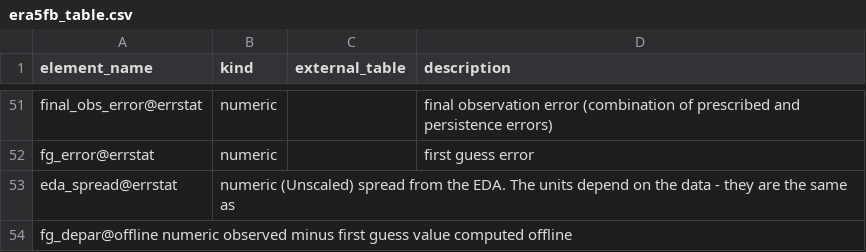
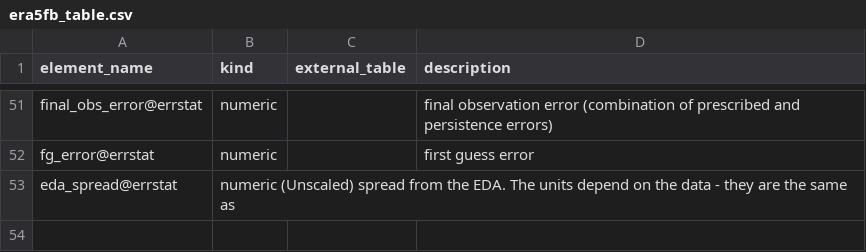
Before and after one commit to ecmwf-projects/cdm-obs, a CSV file: table_definitions/era5fb_table.csv, drawn as a sheet; only a part is shown, gaps mark what is left out; the diff names each change by its address in the sheet, - before the commit and + after, or states it on an @@ line.

Commit message:
Update era5fb_table.csv
previous commits "Addition requested by Paul Poli to era5fb_table
" already entered on table

```diff
--- a/table_definitions/era5fb_table.csv
+++ b/table_definitions/era5fb_table.csv
-row 54: fg_depar@offline numeric observed minus first guess value computed offline
```
